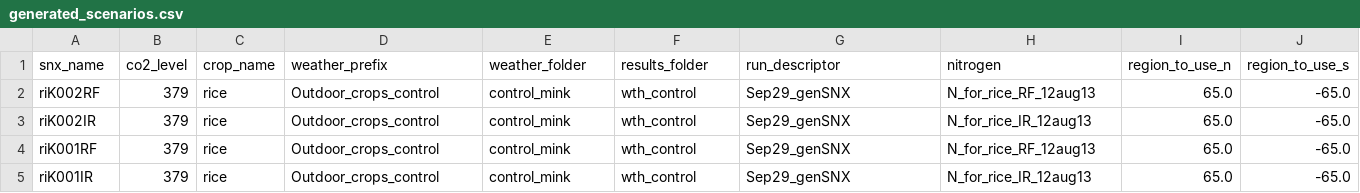
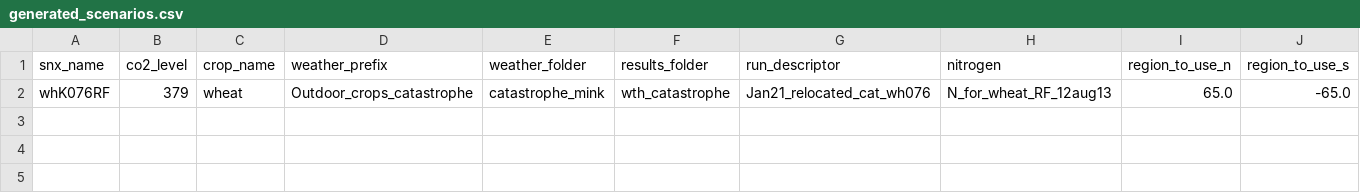
Before and after one commit to allfed/mink, a CSV file: basics_15jun22/sge_Mink3daily/scenarios/generated_scenarios.csv, drawn as a sheet; only a part is shown; removed rows and columns are numbered as before the commit, all else as after; rows hold the shown columns only; the diff names each change by its address in the sheet, - before the commit and + after, or states it on an @@ line.

Commit message:
fixed bug in crop area import. added rf or ir only possibility. Added relocated area possibility.
basics_15jun22/sge_Mink3daily/build_dailystyle_NOCLIMATE_for_DSSAT_05jun14.sh: set the crop area raster zeros to null in build_dailystyle
basics_15jun22/sge_Mink3daily/default_paths_etc.sh: added universal scripts and earthdata to default path variables.
basics_15jun22/sge_Mink3daily/export_scripts/export_by_country_data.sh: removed redundant region setting here.
basics_15jun22/sge_Mink3daily/export_scripts/quick_display.sh: added printout of max and fixed bug where sometimes maximum value is not displayed in plot
basics_15jun22/sge_Mink3daily/export_scripts/save_tif.sh: force save of rasters even if data loss from 32 bit floating point (rounding is OKAY)
basics_15jun22/more_GRASS_scripts/universal/resample_with_sum_highres_to_lowres.sh: resample high resolution to coarser, lower resolution
basics_15jun22/sge_Mink3daily/prerun_scripts/process_crop_spam_datasets.sh: now just processes the crop of interest for SPAM
basics_15jun22/sge_Mink3daily/prerun_scripts/process_allcrops_spam_datasets.sh: processes all the crops if -s is supplied to the generate_scenarios_csv.sh
basics_15jun22/sge_Mink3daily/generateRasterFromColumns.sh: generate raster as text file first, as a way of passing in from java to the bash script (use /tmp directory)
basics_15jun22/sge_Mink3daily/generateRasterFromColumns.sh: added relevant script calls
basics_15jun22/small_java_programs/java8_IFPRIconverter/src/org/Scenarios/CalculateProduction.java: removed requirement that have both irrigated and rainfed. Added crop_area_type for relocated. Now if no_crops option is used, will always look for best cultivar regardless of location.
basics_15jun22/small_java_programs/java8_IFPRIconverter/src/org/Scenarios/Config.java:  Added crop_area_type for relocated
basics_15jun22/small_java_programs/java8_IFPRIconverter/src/org/Scenarios/GenerateScenarios.java: Added crop_area_type for relocated
basics_15jun22/small_java_programs/java8_IFPRIconverter/src/org/Scenarios/Scenarios.java: Added crop_area_type for relocated. Made calculateproduction go at the end.
b/basics_15jun22/small_java_programs/java8_IFPRIconverter/src/org/Scenarios/ScenariosProcessor.java: Fixed an issue with commented out processing. Uses file in /tmp to send over raster data to r.in.xyz

```diff
--- a/basics_15jun22/sge_Mink3daily/scenarios/generated_scenarios.csv
+++ b/basics_15jun22/sge_Mink3daily/scenarios/generated_scenarios.csv
-row 2: riK002RF | 379 | rice | Outdoor_crops_control | control_mink | wth_control | Sep29_genSNX | N_for_rice_RF_12aug13 | 65.0 | -65.0
-row 3: riK002IR | 379 | rice | Outdoor_crops_control | control_mink | wth_control | Sep29_genSNX | N_for_rice_IR_12aug13 | 65.0 | -65.0
-row 4: riK001RF | 379 | rice | Outdoor_crops_control | control_mink | wth_control | Sep29_genSNX | N_for_rice_RF_12aug13 | 65.0 | -65.0
-row 5: riK001IR | 379 | rice | Outdoor_crops_control | control_mink | wth_control | Sep29_genSNX | N_for_rice_IR_12aug13 | 65.0 | -65.0
+row 2: whK076RF | 379 | wheat | Outdoor_crops_catastrophe | catastrophe_mink | wth_catastrophe | Jan21_relocated_cat_wh076 | N_for_wheat_RF_12aug13 | 65.0 | -65.0
```
Also changed, not shown: 19 other files.
